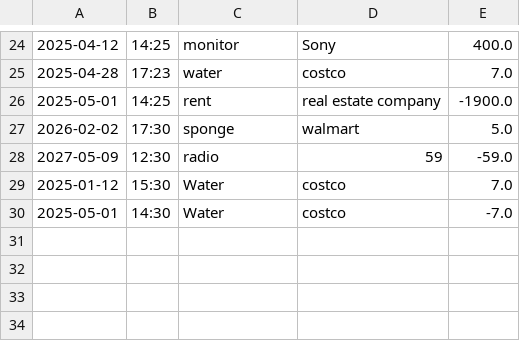
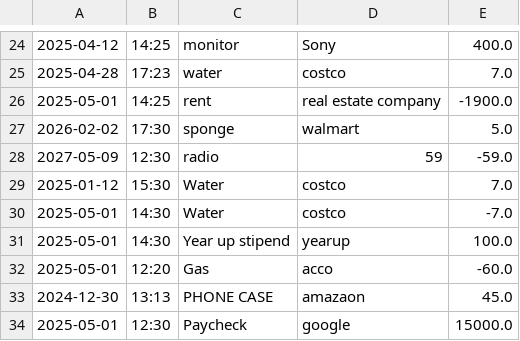
Before and after one commit to olumide-AI/Accounting_Ledger_Application, a CSV file: transactionFolder/transaction.csv, drawn as a sheet; only a part is shown, gaps mark what is left out; the diff names each change by its address in the sheet, - before the commit and + after, or states it on an @@ line.

Commit message:
Loading more transaction for demo day

```diff
--- a/transactionFolder/transaction.csv
+++ b/transactionFolder/transaction.csv
+row 31: 2025-05-01 | 14:30 | Year up stipend | yearup | 100.0
+row 32: 2025-05-01 | 12:20 | Gas | acco | -60.0
+row 33: 2024-12-30 | 13:13 | PHONE CASE | amazaon | 45.0
+row 34: 2025-05-01 | 12:30 | Paycheck | google | 15000.0
```
Also changed, not shown: 1 other file.
